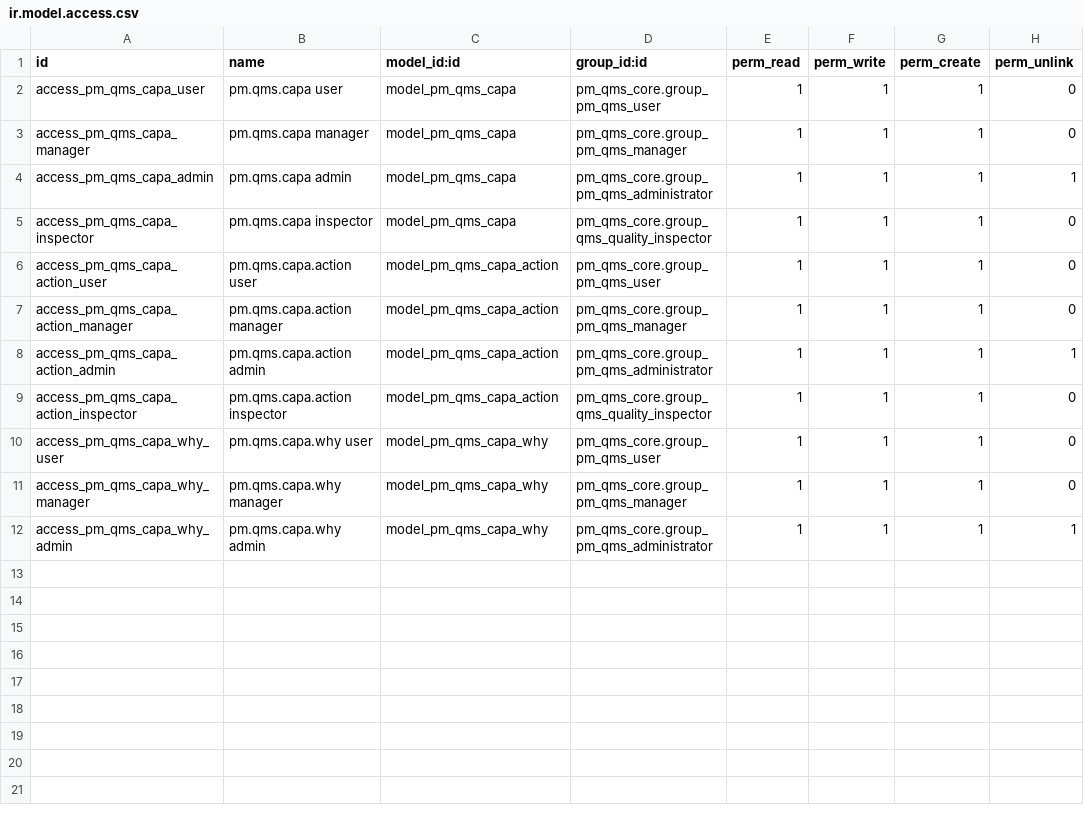
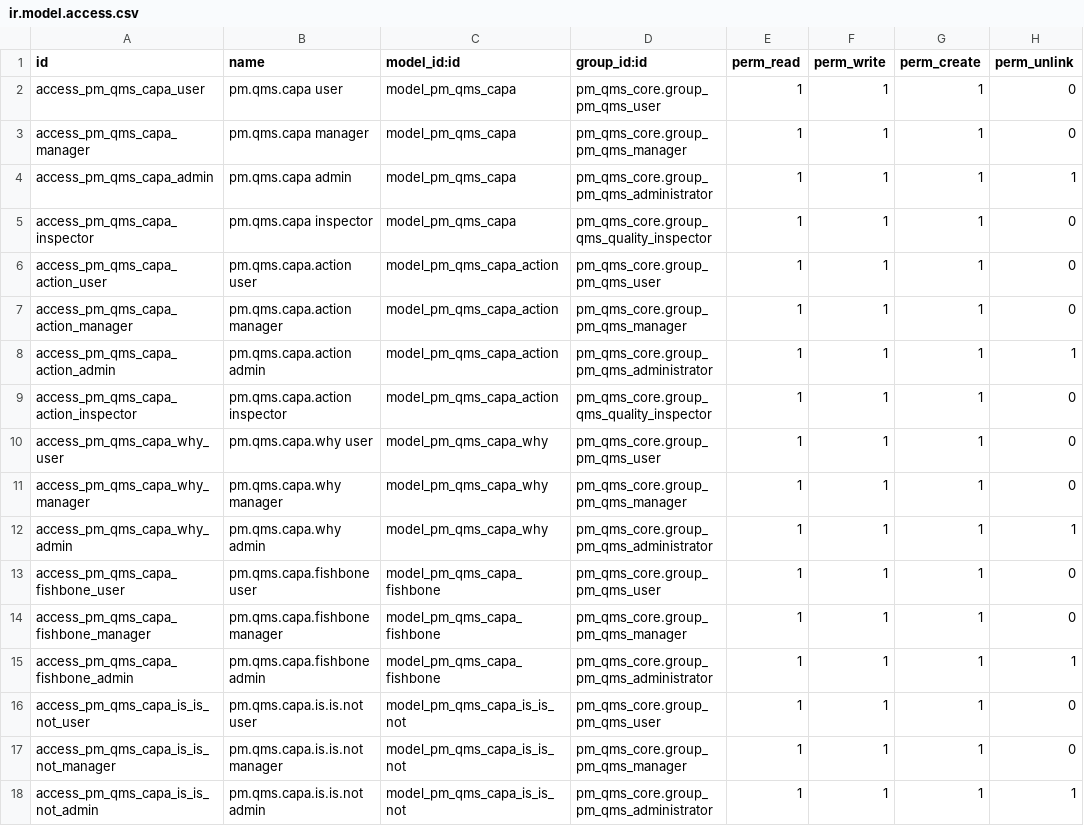
Before and after one commit to Cloud-Pixel-Studio/perfect-match-qms, a CSV file: addons/pm_qms_capa/security/ir.model.access.csv, drawn as a sheet; the diff names each change by its address in the sheet, - before the commit and + after, or states it on an @@ line.

```diff
--- a/addons/pm_qms_capa/security/ir.model.access.csv
+++ b/addons/pm_qms_capa/security/ir.model.access.csv
+row 13: access_pm_qms_capa_fishbone_user | pm.qms.capa.fishbone user | model_pm_qms_capa_fishbone | pm_qms_core.group_pm_qms_user | 1 | 1 | 1 | 0
+row 14: access_pm_qms_capa_fishbone_manager | pm.qms.capa.fishbone manager | model_pm_qms_capa_fishbone | pm_qms_core.group_pm_qms_manager | 1 | 1 | 1 | 0
+row 15: access_pm_qms_capa_fishbone_admin | pm.qms.capa.fishbone admin | model_pm_qms_capa_fishbone | pm_qms_core.group_pm_qms_administrator | 1 | 1 | 1 | 1
+row 16: access_pm_qms_capa_is_is_not_user | pm.qms.capa.is.is.not user | model_pm_qms_capa_is_is_not | pm_qms_core.group_pm_qms_user | 1 | 1 | 1 | 0
+row 17: access_pm_qms_capa_is_is_not_manager | pm.qms.capa.is.is.not manager | model_pm_qms_capa_is_is_not | pm_qms_core.group_pm_qms_manager | 1 | 1 | 1 | 0
+row 18: access_pm_qms_capa_is_is_not_admin | pm.qms.capa.is.is.not admin | model_pm_qms_capa_is_is_not | pm_qms_core.group_pm_qms_administrator | 1 | 1 | 1 | 1
```
Also changed, not shown: 16 other files.
